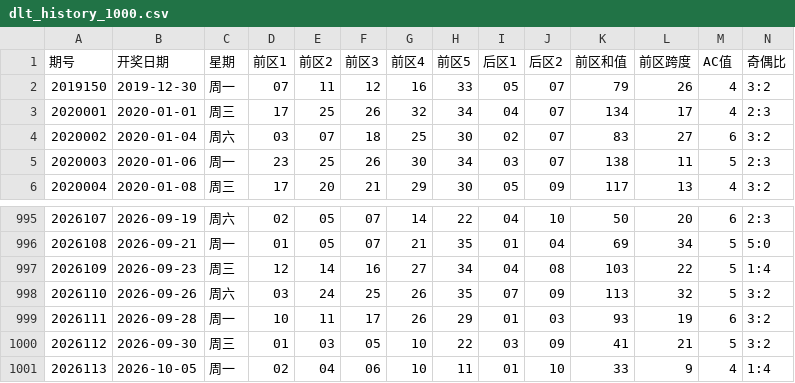
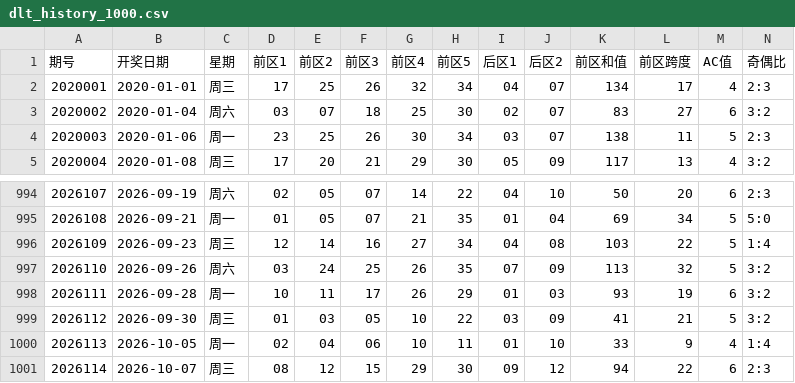
Before and after one commit to ghorgamo/ssqlotto, a CSV file: data/dlt_history_1000.csv, drawn as a sheet; only a part is shown, gaps mark what is left out; removed rows and columns are numbered as before the commit, all else as after; rows hold the shown columns only; the diff names each change by its address in the sheet, - before the commit and + after, or states it on an @@ line.

Commit message:
feat: add DLT fetch/analyze scripts, 1000-issue data and dlt.html

```diff
--- a/data/dlt_history_1000.csv
+++ b/data/dlt_history_1000.csv
-row 2: 2019150 | 2019-12-30 | 周一 | 07 | 11 | 12 | 16 | 33 | 05 | 07 | 79 | 26 | 4 | 3:2
+row 1001: 2026114 | 2026-10-07 | 周三 | 08 | 12 | 15 | 29 | 30 | 09 | 12 | 94 | 22 | 6 | 2:3
```
Also changed, not shown: 3 other files.
